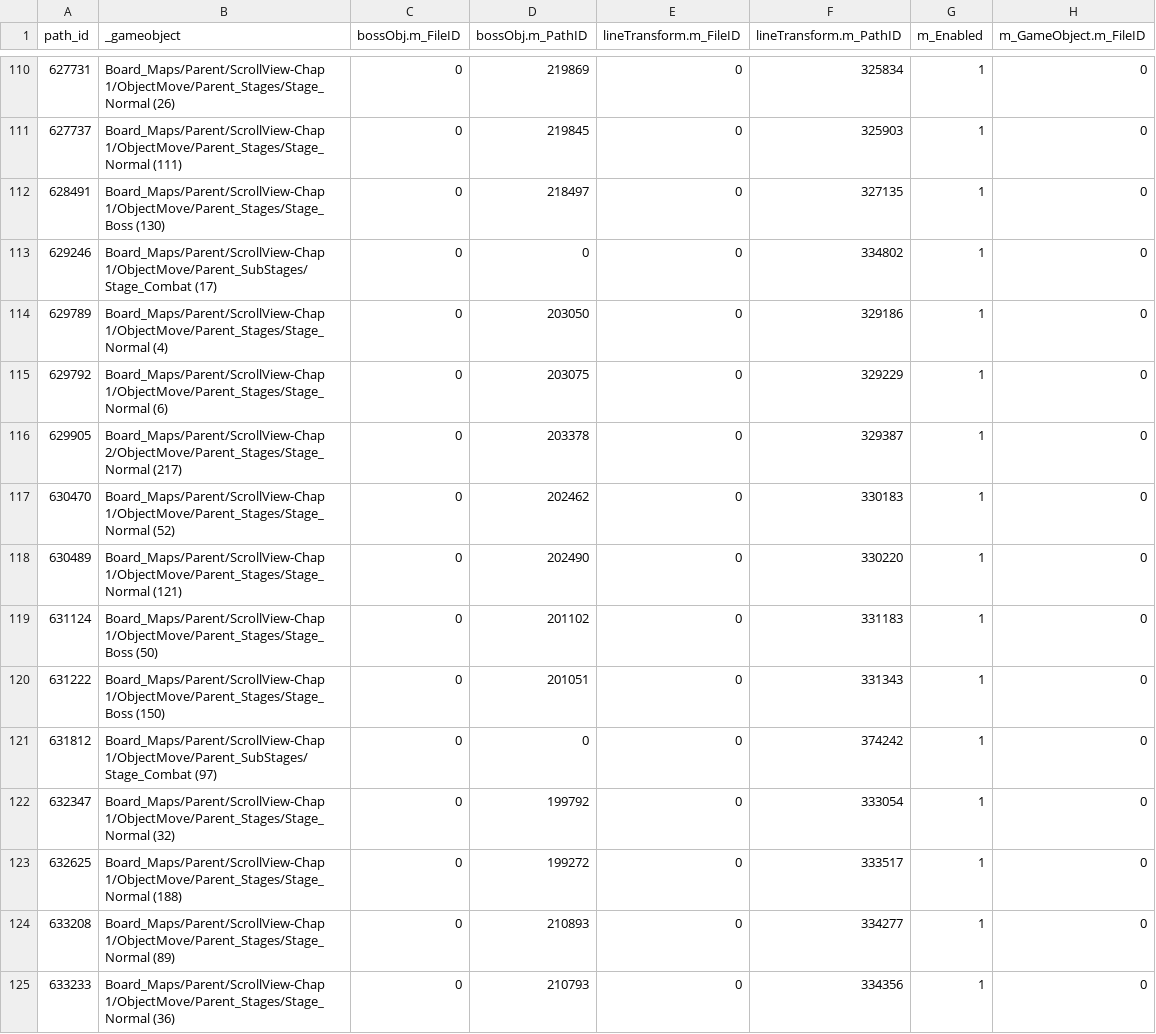
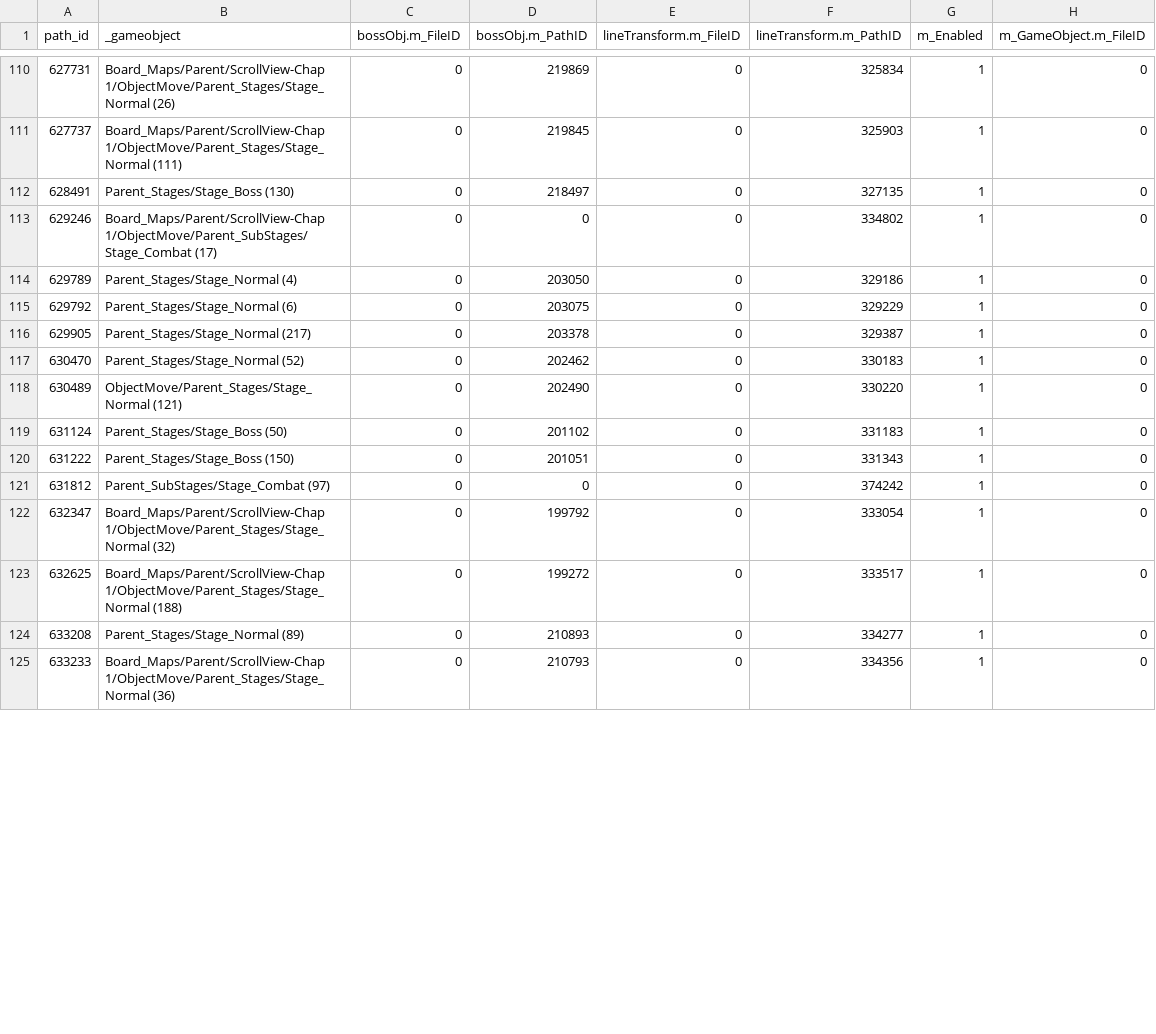
Before and after one commit to Nthanhbadboy/WindWings-Space-Shooter-game-play, a CSV file: docs/apk-analysis/Stage_Behaviour.csv, drawn as a sheet; only a part is shown, gaps mark what is left out; the diff covers the shown part only; the diff names each change by its address in the sheet, - before the commit and + after, or states it on an @@ line.

```diff
--- a/docs/apk-analysis/Stage_Behaviour.csv
+++ b/docs/apk-analysis/Stage_Behaviour.csv
-B112 (_gameobject): Board_Maps/Parent/ScrollView-Chap 1/ObjectMove/Parent_Stages/Stage_Boss (130)
+B112 (_gameobject): Parent_Stages/Stage_Boss (130)
-B114 (_gameobject): Board_Maps/Parent/ScrollView-Chap 1/ObjectMove/Parent_Stages/Stage_Normal (4)
+B114 (_gameobject): Parent_Stages/Stage_Normal (4)
-B115 (_gameobject): Board_Maps/Parent/ScrollView-Chap 1/ObjectMove/Parent_Stages/Stage_Normal (6)
+B115 (_gameobject): Parent_Stages/Stage_Normal (6)
-B116 (_gameobject): Board_Maps/Parent/ScrollView-Chap 2/ObjectMove/Parent_Stages/Stage_Normal (217)
+B116 (_gameobject): Parent_Stages/Stage_Normal (217)
-B117 (_gameobject): Board_Maps/Parent/ScrollView-Chap 1/ObjectMove/Parent_Stages/Stage_Normal (52)
+B117 (_gameobject): Parent_Stages/Stage_Normal (52)
-B118 (_gameobject): Board_Maps/Parent/ScrollView-Chap 1/ObjectMove/Parent_Stages/Stage_Normal (121)
+B118 (_gameobject): ObjectMove/Parent_Stages/Stage_Normal (121)
-B119 (_gameobject): Board_Maps/Parent/ScrollView-Chap 1/ObjectMove/Parent_Stages/Stage_Boss (50)
+B119 (_gameobject): Parent_Stages/Stage_Boss (50)
-B120 (_gameobject): Board_Maps/Parent/ScrollView-Chap 1/ObjectMove/Parent_Stages/Stage_Boss (150)
+B120 (_gameobject): Parent_Stages/Stage_Boss (150)
-B121 (_gameobject): Board_Maps/Parent/ScrollView-Chap 1/ObjectMove/Parent_SubStages/Stage_Combat (97)
+B121 (_gameobject): Parent_SubStages/Stage_Combat (97)
-B124 (_gameobject): Board_Maps/Parent/ScrollView-Chap 1/ObjectMove/Parent_Stages/Stage_Normal (89)
+B124 (_gameobject): Parent_Stages/Stage_Normal (89)
```
Also changed, not shown: 103 edited cells elsewhere in this file, docs/apk-analysis/Boss4_ExplosionTimer.csv, docs/apk-analysis/Box_Rewards.csv, 55 other files.
